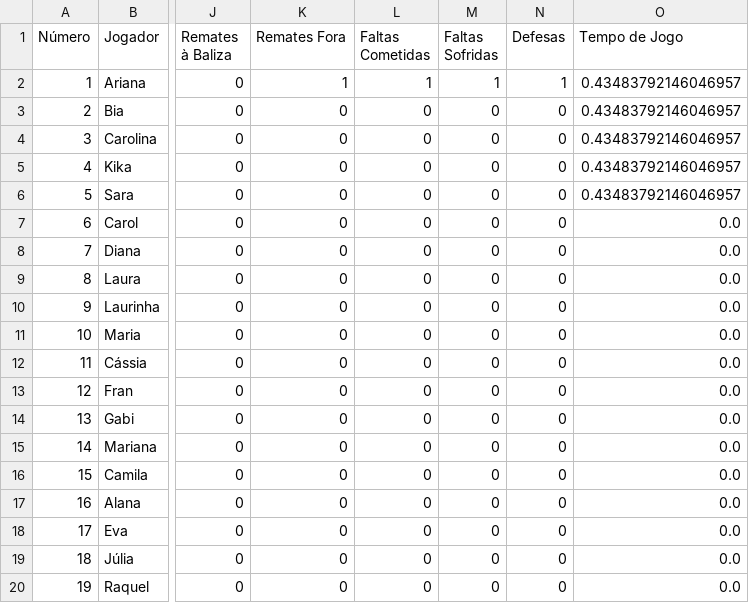
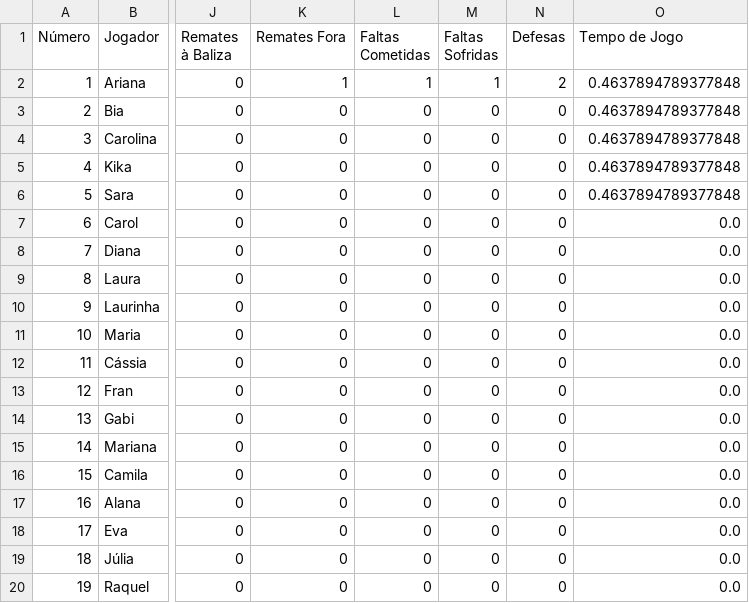
Before and after one commit to dianol3/stats, a CSV file: condeixa.txt/condeixa.txt_VS_Equipa A_players.csv, drawn as a sheet; only a part is shown, gaps mark what is left out; the diff names each change by its address in the sheet, - before the commit and + after, or states it on an @@ line.

Commit message:
Update players table condeixa.txt_VS_Equipa A

```diff
--- a/condeixa.txt/condeixa.txt_VS_Equipa A_players.csv
+++ b/condeixa.txt/condeixa.txt_VS_Equipa A_players.csv
-N2 (Defesas): 1
+N2 (Defesas): 2
-O2:O6 (Tempo de Jogo): 0.43483792146046957
+O2:O6 (Tempo de Jogo): 0.4637894789377848
```
